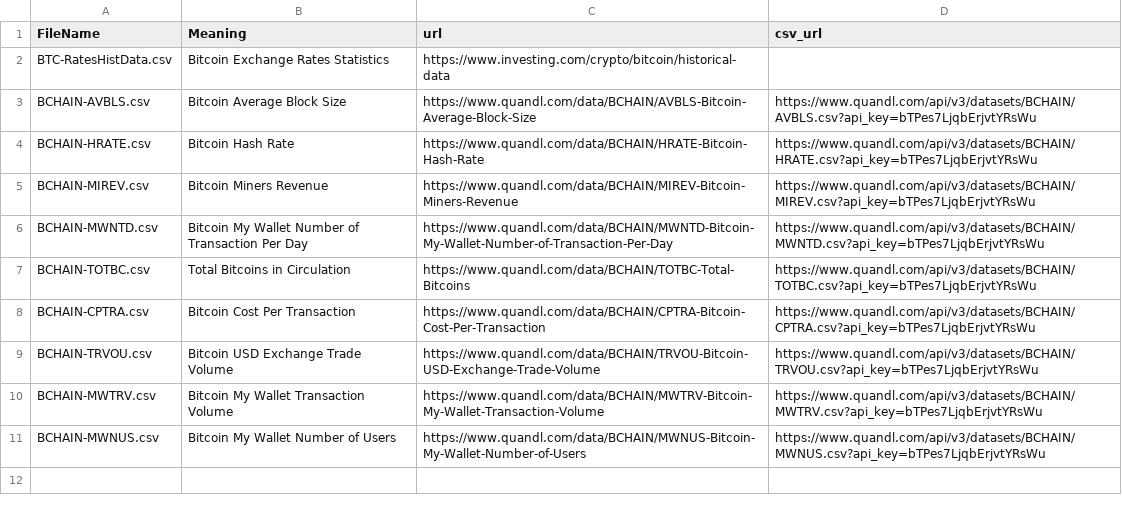
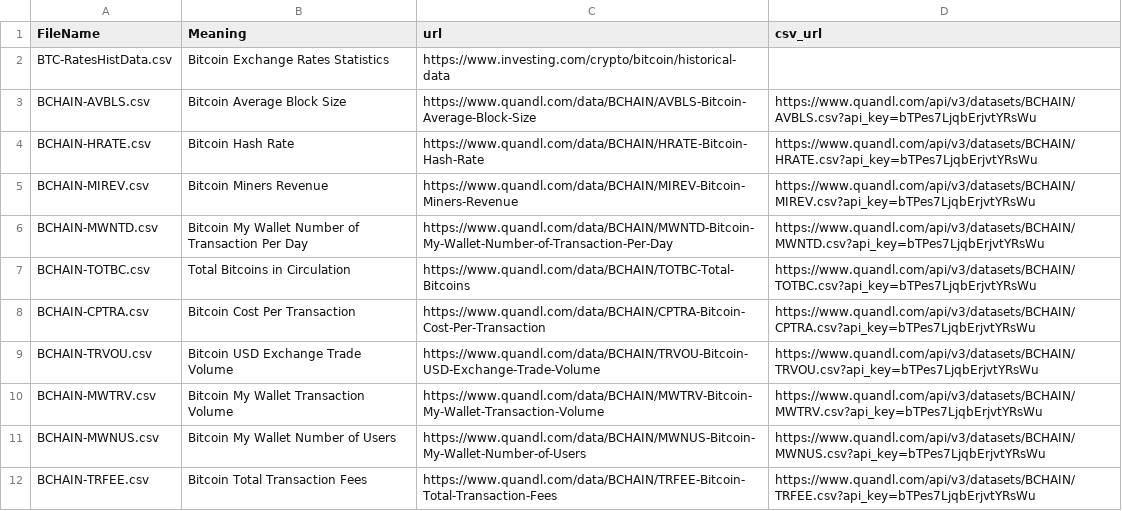
Before and after one commit to serg-razum-off/DFP-Numeric-2, a CSV file: data/files_properties.csv, drawn as a sheet; the diff names each change by its address in the sheet, - before the commit and + after, or states it on an @@ line.

Commit message:
SR: new files added; train/classes/cls_data.py added validation for loading of files from data

```diff
--- a/data/files_properties.csv
+++ b/data/files_properties.csv
+row 12: BCHAIN-TRFEE.csv | Bitcoin Total Transaction Fees | https://www.quandl.com/data/BCHAIN/TRFEE-Bitcoin-Total-Transaction-Fees | https://www.quandl.com/api/v3/datasets/BCHAIN/TRFEE.csv?api_key=bTPes7LjqbErjvtYRsWu
```
Also changed, not shown: 4 other files.
